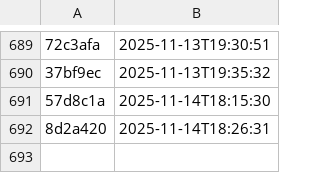
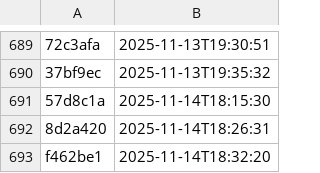
Before and after one commit to NHSDigital/eps-aws-dashboards, a CSV file: _data/dev_deployments.csv, drawn as a sheet; only a part is shown, gaps mark what is left out; the diff names each change by its address in the sheet, - before the commit and + after, or states it on an @@ line.

```diff
--- a/_data/dev_deployments.csv
+++ b/_data/dev_deployments.csv
+row 693: f462be1 | 2025-11-14T18:32:20
```
Also changed, not shown: 1 other file.
